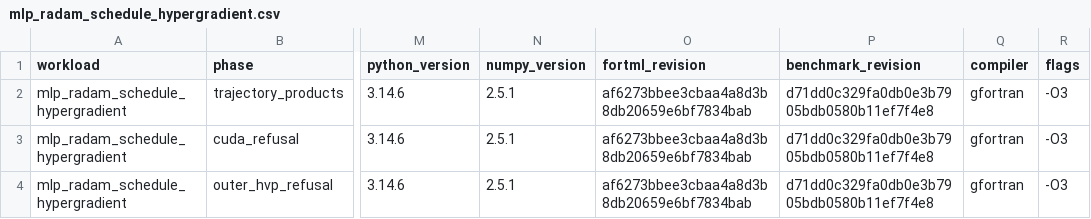
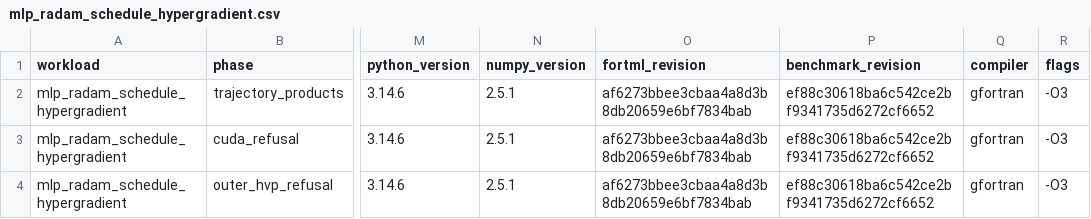
Before and after one commit to lazy-fortran/fortml-bench, a CSV file: results/mlp_radam_schedule_hypergradient.csv, drawn as a sheet; only a part is shown, gaps mark what is left out; the diff names each change by its address in the sheet, - before the commit and + after, or states it on an @@ line.

Commit message:
bench: refresh scheduled RAdam provenance

```diff
--- a/results/mlp_radam_schedule_hypergradient.csv
+++ b/results/mlp_radam_schedule_hypergradient.csv
-P2:P4 (benchmark_revision): d71dd0c329fa0db0e3b7905bdb0580b11ef7f4e8
+P2:P4 (benchmark_revision): ef88c30618ba6c542ce2bf9341735d6272cf6652
```
